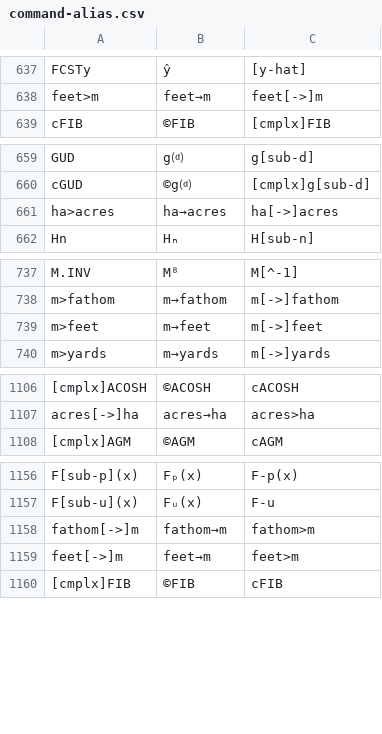
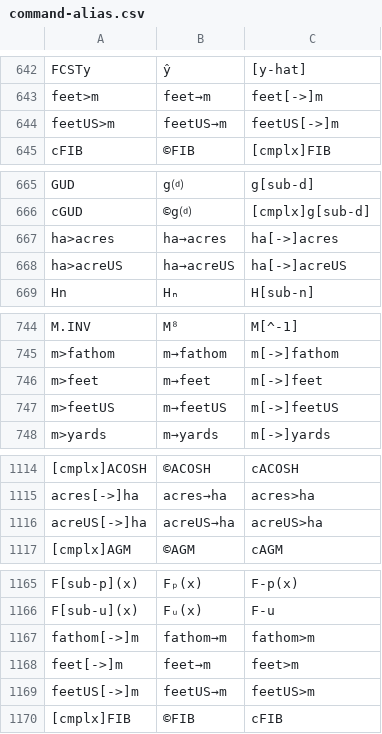
Before and after one commit to jaesharp/wp34s, a CSV file: tools/command-alias.csv, drawn as a sheet; only a part is shown, gaps mark what is left out; the diff covers the shown part only; the diff names each change by its address in the sheet, - before the commit and + after, or states it on an @@ line.

Commit message:
integration build with US survey feet conversions

```diff
--- a/tools/command-alias.csv
+++ b/tools/command-alias.csv
+row 644: feetUS>m | feetUS→m | feetUS[->]m
+row 668: ha>acreUS | ha→acreUS | ha[->]acreUS
+row 747: m>feetUS | m→feetUS | m[->]feetUS
+row 1116: acreUS[->]ha | acreUS→ha | acreUS>ha
+row 1169: feetUS[->]m | feetUS→m | feetUS>m
```
Also changed, not shown: 7 added rows and 3 moved rows elsewhere in this file, 30 other files.
